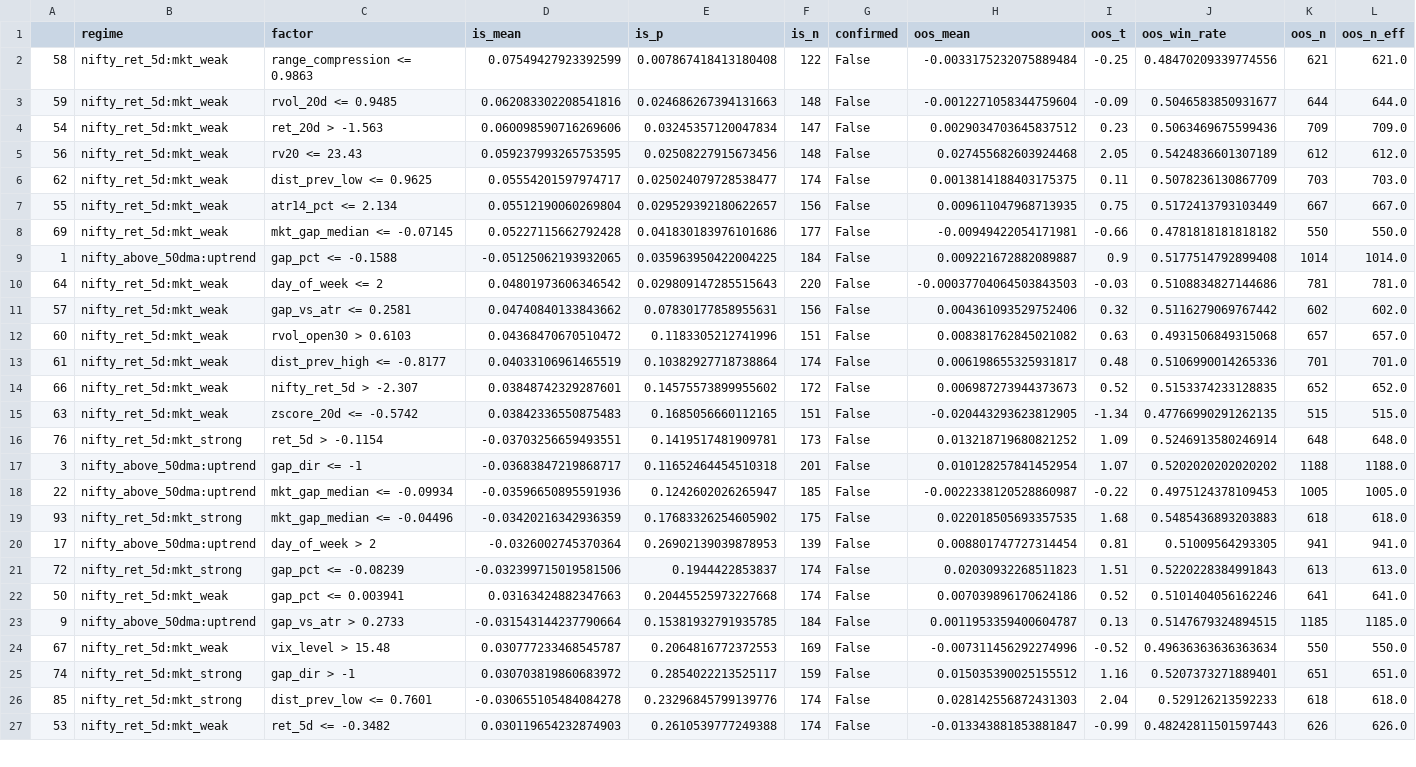
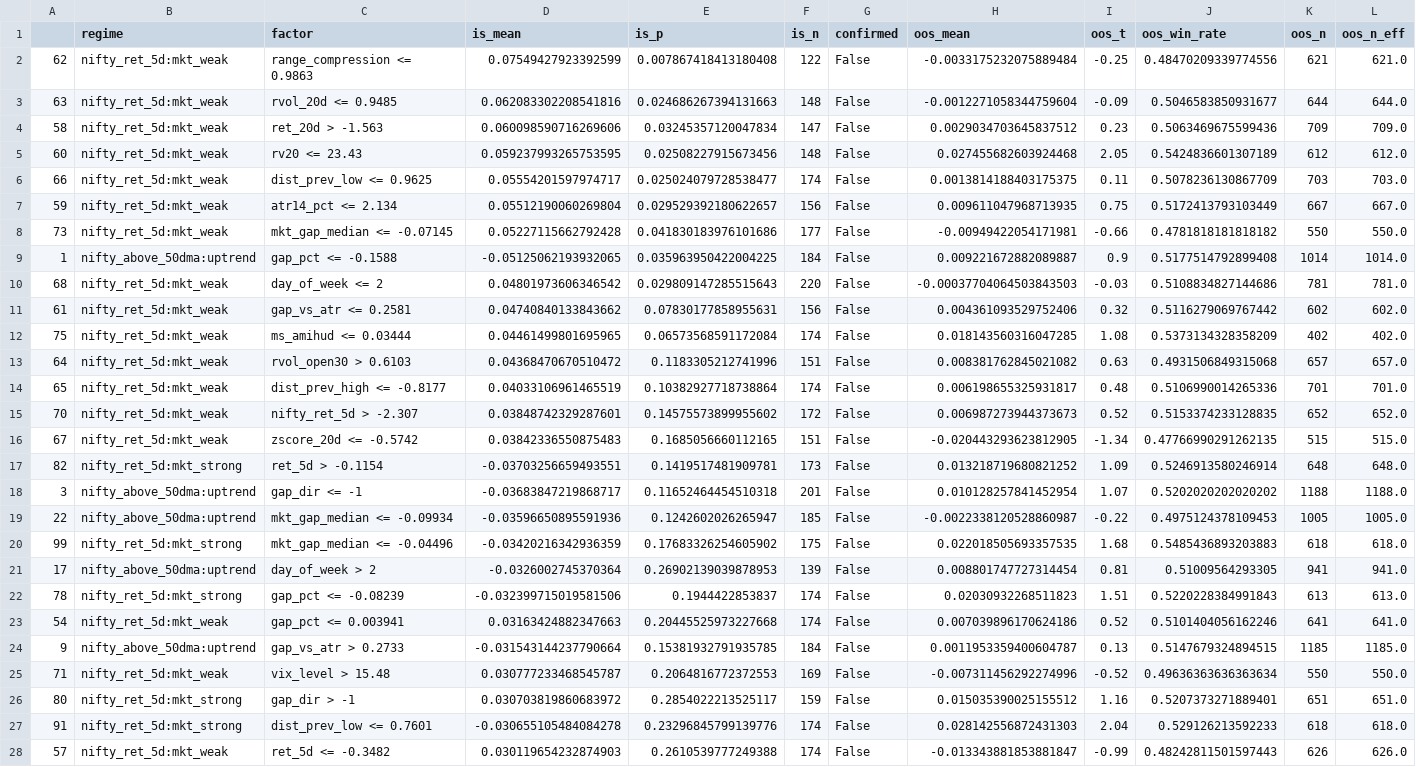
Before and after one commit to mayurraneycdfd/ai-trading-engine, a CSV file: research/output/mr_level4_B_regime_conditional.csv, drawn as a sheet; only a part is shown; addresses are those after the commit; rows hold the shown columns only; the diff covers the shown part only; the diff names each change by its address in the sheet, - before the commit and + after, or states it on an @@ line.

```diff
--- a/research/output/mr_level4_B_regime_conditional.csv
+++ b/research/output/mr_level4_B_regime_conditional.csv
-A2: 58
+A2: 62
-A3: 59
+A3: 63
-A4: 54
+A4: 58
-A5: 56
+A5: 60
-A6: 62
+A6: 66
-A7: 55
+A7: 59
-A8: 69
+A8: 73
-A10: 64
+A10: 68
-A11: 57
+A11: 61
+row 12: 75 | nifty_ret_5d:mkt_weak | ms_amihud <= 0.03444 | 0.04461499801695965 | 0.06573568591172084 | 174 | False | 0.018143560316047285 | 1.08 | 0.5373134328358209 | 402 | 402.0
-A13: 60
+A13: 64
-A14: 61
+A14: 65
-A15: 66
+A15: 70
-A16: 63
+A16: 67
-A17: 76
+A17: 82
-A20: 93
+A20: 99
-A22: 72
+A22: 78
-A23: 50
+A23: 54
-A25: 67
+A25: 71
-A26: 74
+A26: 80
-A27: 85
+A27: 91
-A28: 53
+A28: 57
```
Also changed, not shown: 7 added rows and 50 edited cells elsewhere in this file, research/output/gap_level1_single_factors.csv, research/output/gap_level4_A_optimal_thresholds.csv, 12 other files.
